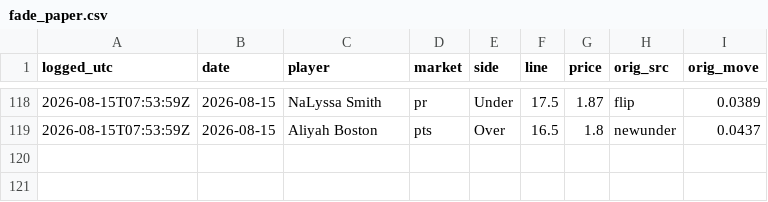
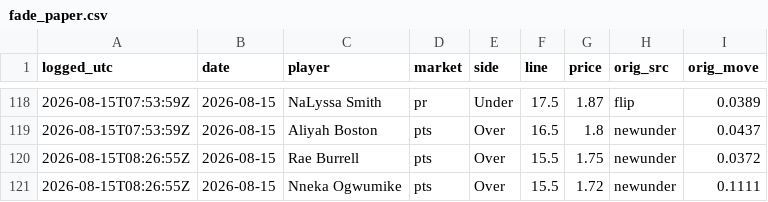
Before and after one commit to JollyChenn/wnba-line-capture, a CSV file: fade_paper.csv, drawn as a sheet; only a part is shown, gaps mark what is left out.

```diff
--- a/fade_paper.csv
+++ b/fade_paper.csv
@@ -119 +119,3 @@ logged_utc,date,player,market,side,line,price,orig_src,orig_move
 2026-08-15T07:53:59Z,2026-08-15,Aliyah Boston,pts,Over,16.5,1.8,newunder,0.0437
+2026-08-15T08:26:55Z,2026-08-15,Rae Burrell,pts,Over,15.5,1.75,newunder,0.0372
+2026-08-15T08:26:55Z,2026-08-15,Nneka Ogwumike,pts,Over,15.5,1.72,newunder,0.1111
```
Also changed, not shown: drift_gate_today.csv, drift_log.csv, 4 other files.
